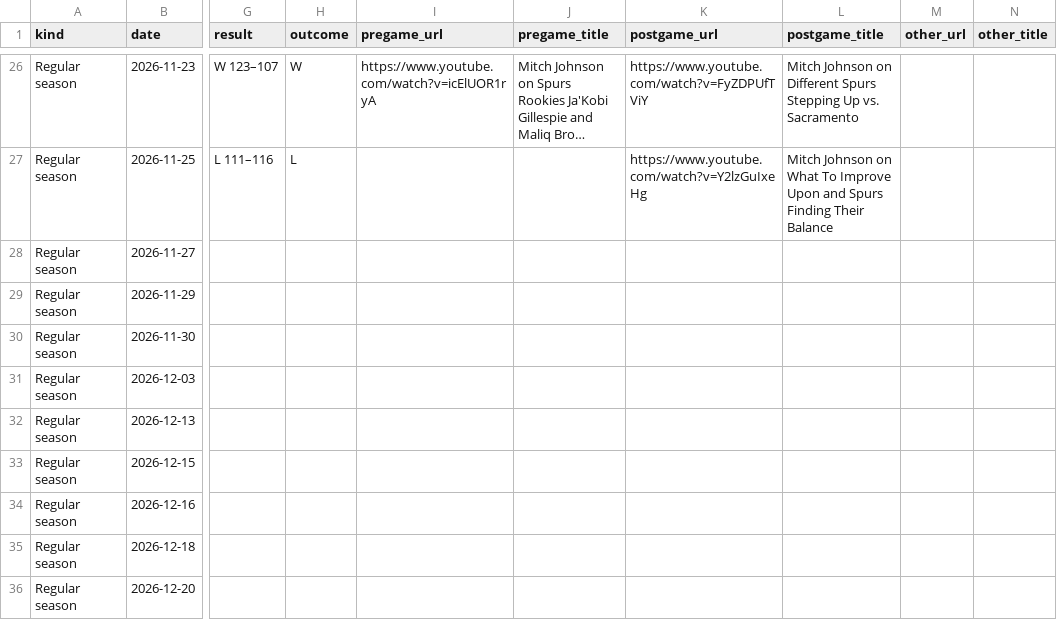
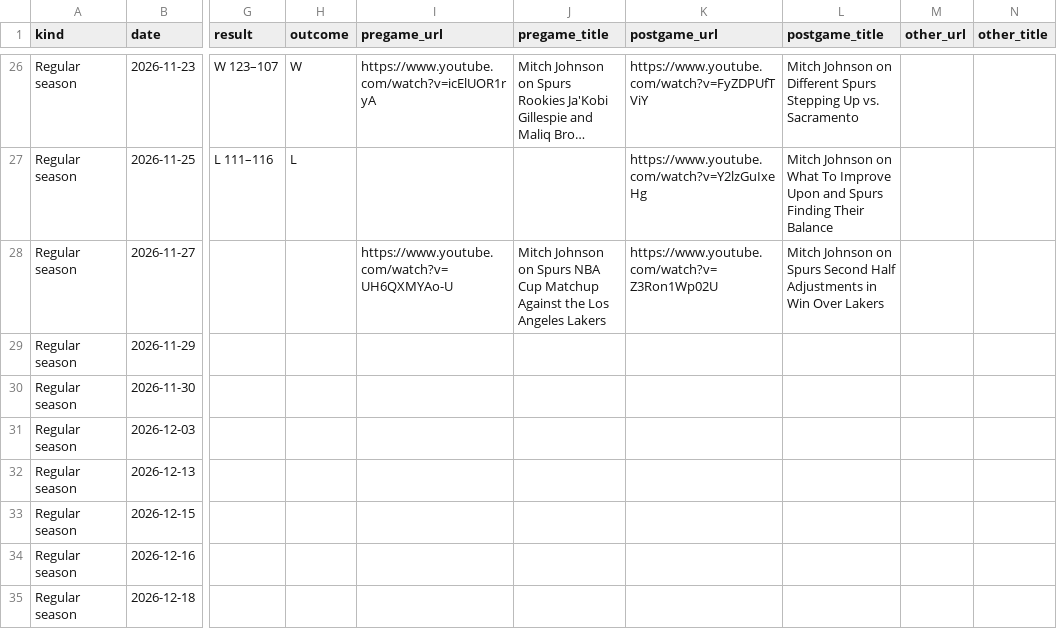
Before and after one commit to bomikim3005-rgb/mitch-interviews, a CSV file: interviews.csv, drawn as a sheet; only a part is shown, gaps mark what is left out; the shorter side is filled out with more unchanged rows; long unchanged cells end in …; the diff names each change by its address in the sheet, - before the commit and + after, or states it on an @@ line.

```diff
--- a/interviews.csv
+++ b/interviews.csv
-I28 (pregame_url): (empty)
+I28 (pregame_url): https://www.youtube.com/watch?v=UH6QXMYAo-U
-J28 (pregame_title): (empty)
+J28 (pregame_title): Mitch Johnson on Spurs NBA Cup Matchup Against the Los Angeles Lakers
-K28 (postgame_url): (empty)
+K28 (postgame_url): https://www.youtube.com/watch?v=Z3Ron1Wp02U
-L28 (postgame_title): (empty)
+L28 (postgame_title): Mitch Johnson on Spurs Second Half Adjustments in Win Over Lakers
```
Also changed, not shown: videos.csv.
